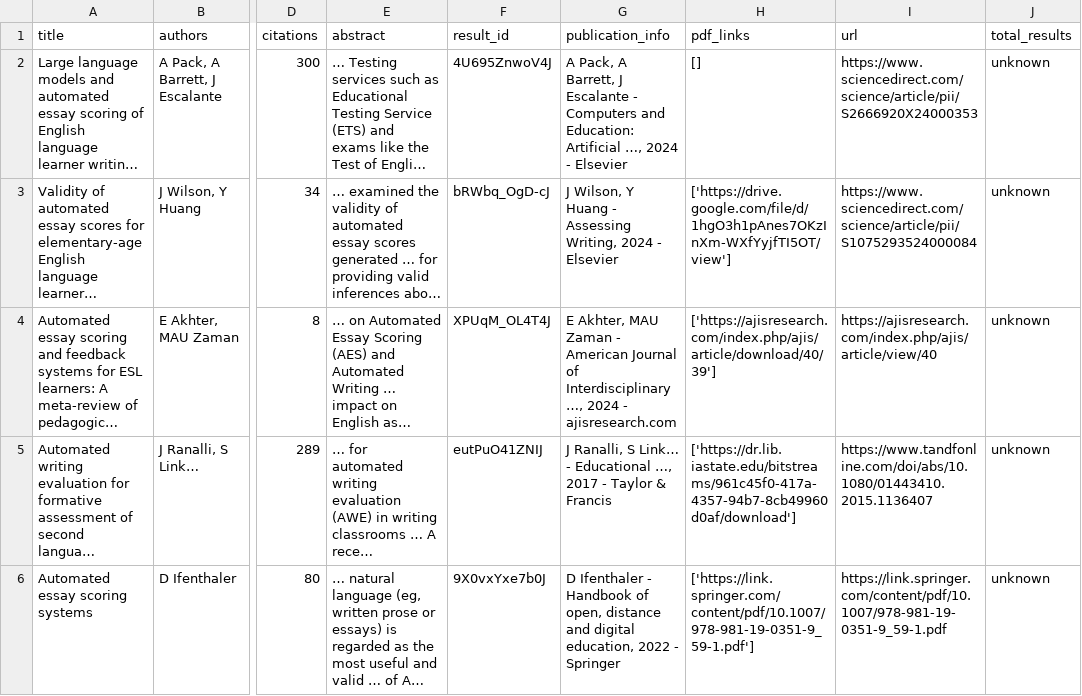
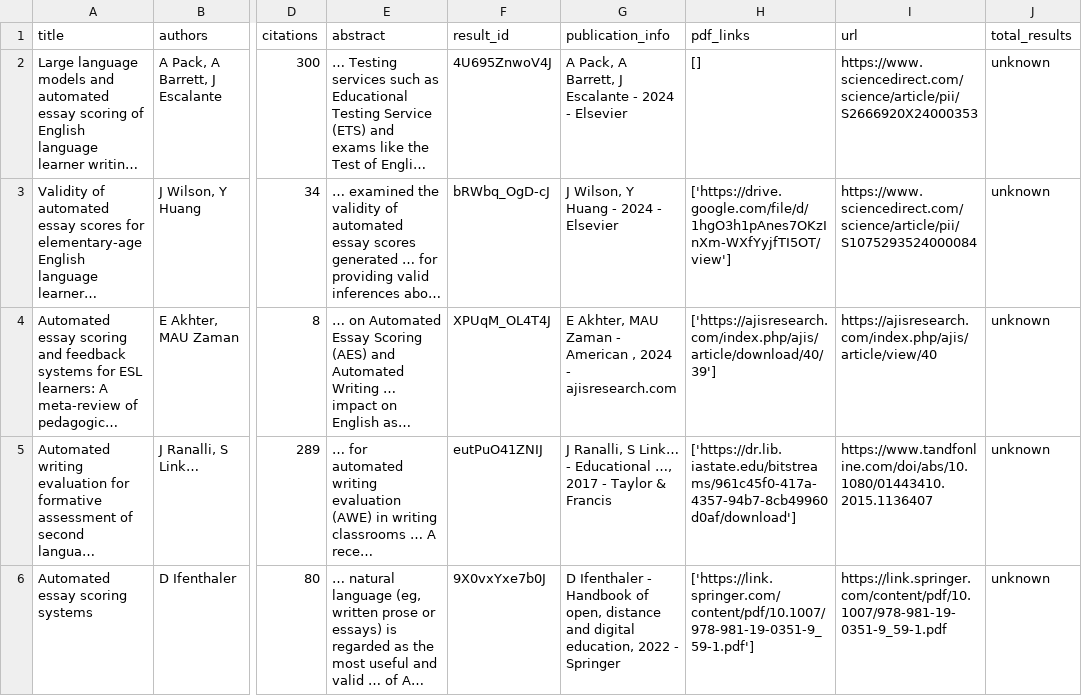
Before and after one commit to yudongxing999/cc-eval, a CSV file: report/lit/aes_validity.csv, drawn as a sheet; only a part is shown, gaps mark what is left out; long unchanged cells end in …; the diff names each change by its address in the sheet, - before the commit and + after, or states it on an @@ line.

```diff
--- a/report/lit/aes_validity.csv
+++ b/report/lit/aes_validity.csv
-G2 (publication_info): …Escalante - Computers and Education: Artificial …, 2024 -…
+G2 (publication_info): …Escalante - 2024 -…
-G3 (publication_info): J Wilson, Y Huang - Assessing Writing, 2024 - Elsevier
+G3 (publication_info): J Wilson, Y Huang - 2024 - Elsevier
-G4 (publication_info): …- American Journal of Interdisciplinary …, 2024 -…
+G4 (publication_info): …- American , 2024 -…
```
Also changed, not shown: report/lit/chinese_readability.csv, report/lit/llm_chinese_edu.csv, 42 other files.
